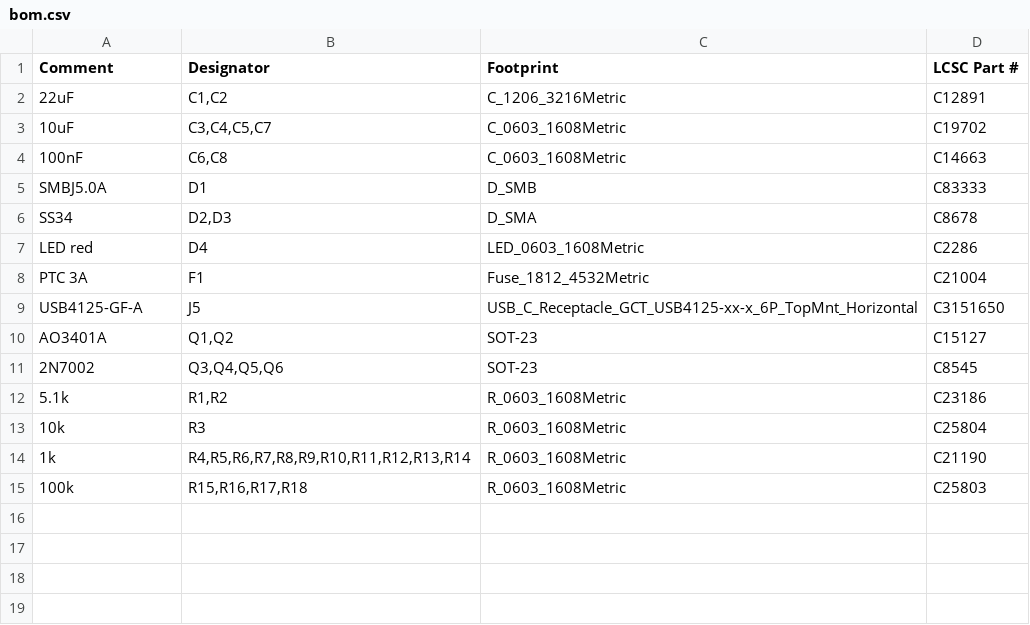
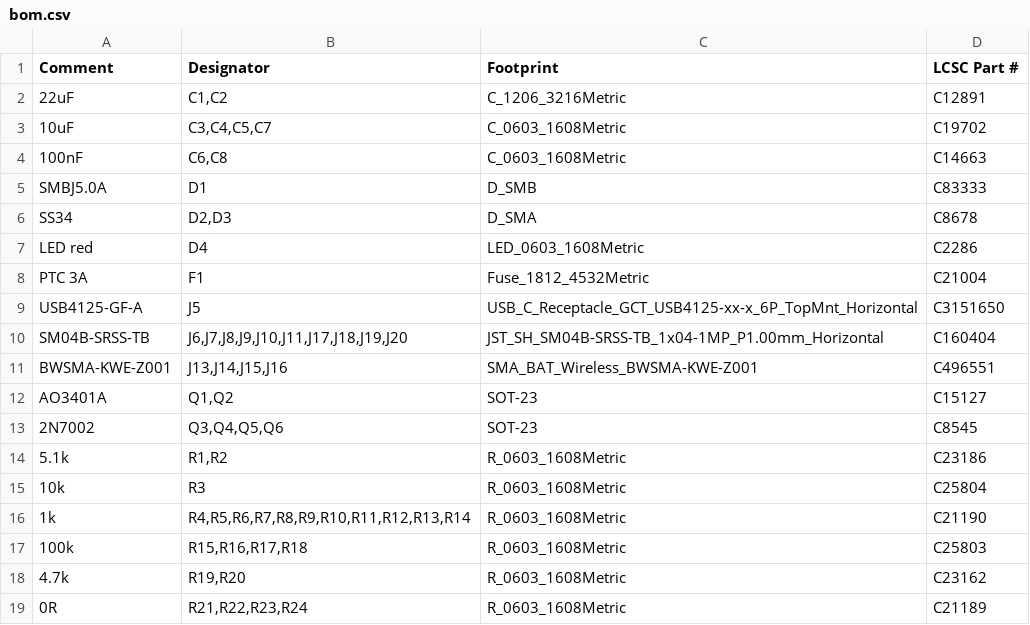
Before and after one commit to TheRaviolimeister/LR2021-Node, a CSV file: hardware/carrier/fabrication/bom.csv, drawn as a sheet; the diff names each change by its address in the sheet, - before the commit and + after, or states it on an @@ line.

```diff
--- a/hardware/carrier/fabrication/bom.csv
+++ b/hardware/carrier/fabrication/bom.csv
+row 10: SM04B-SRSS-TB | J6,J7,J8,J9,J10,J11,J17,J18,J19,J20 | JST_SH_SM04B-SRSS-TB_1x04-1MP_P1.00mm_Horizontal | C160404
+row 11: BWSMA-KWE-Z001 | J13,J14,J15,J16 | SMA_BAT_Wireless_BWSMA-KWE-Z001 | C496551
+row 18: 4.7k | R19,R20 | R_0603_1608Metric | C23162
+row 19: 0R | R21,R22,R23,R24 | R_0603_1608Metric | C21189
```
Also changed, not shown: hardware/carrier/fabrication/cpl.csv, hardware/carrier/fabrication/hand-solder.csv, 13 other files.
